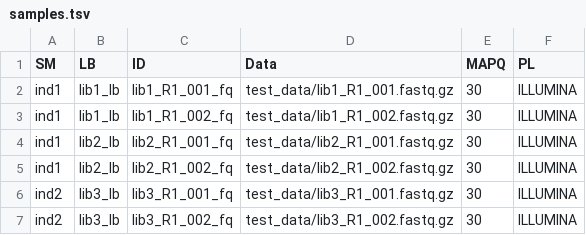
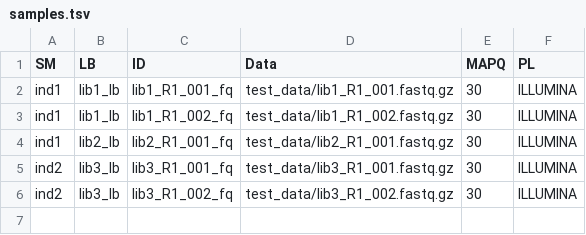
Before and after one commit to sneuensc/mapache, a TSV file: config/samples.tsv, drawn as a sheet; the diff names each change by its address in the sheet, - before the commit and + after, or states it on an @@ line.

Commit message:
Changed set to have also a single fastq for a library.

```diff
--- a/config/samples.tsv
+++ b/config/samples.tsv
-row 5: ind1 | lib2_lb | lib2_R1_002_fq | test_data/lib2_R1_002.fastq.gz | 30 | ILLUMINA
```
